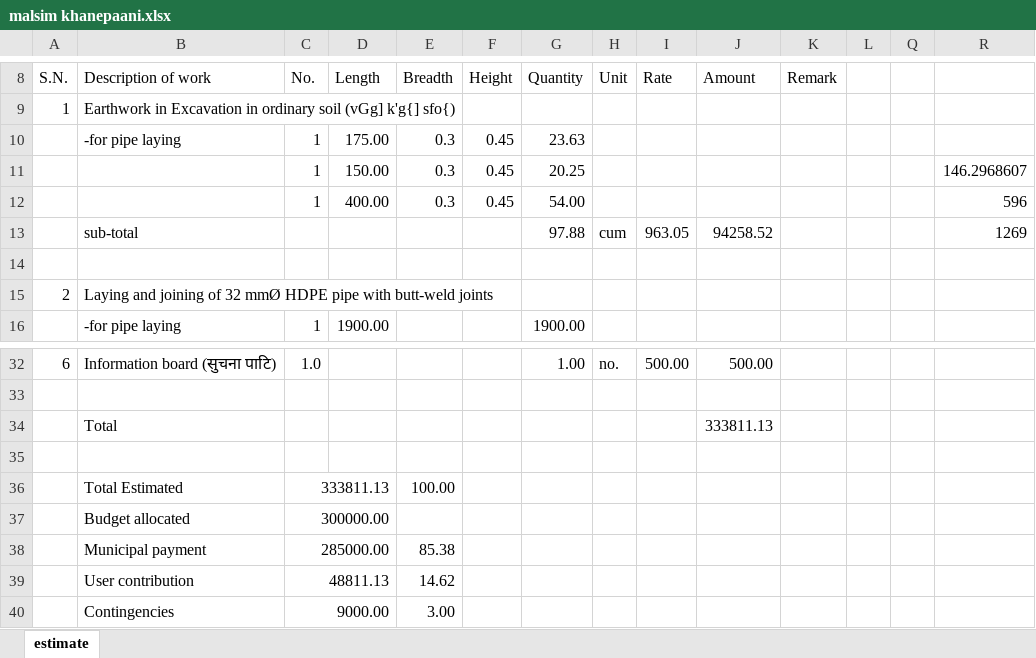
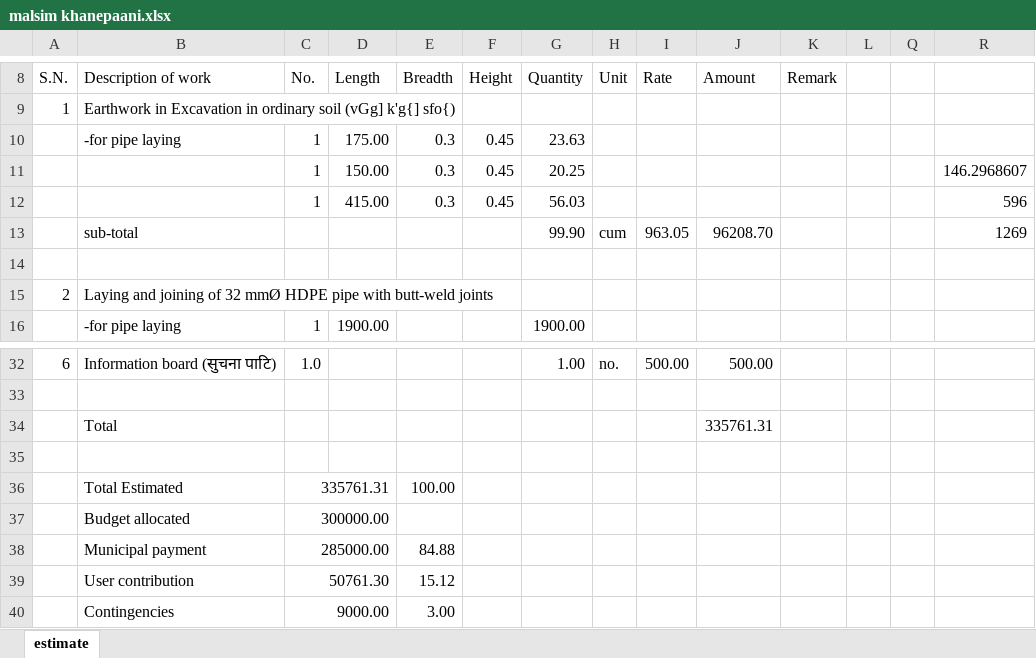
Before and after one commit to suwalcrystal/ward1, an Excel workbook: बजेट माग estimate/नगर बजेट estimate/malsim khanepaani/malsim khanepaani.xlsx, sheet estimate, drawn as a sheet; only a part is shown, gaps mark what is left out; values as stored, in another font and other column widths than the file's, no cell formats; removed rows and columns are numbered as before the commit, all else as after; rows hold the shown columns only; the diff names each change by its address in the sheet, - before the commit and + after, or states it on an @@ line.

Commit message:
malsim khanepani estimate complete

```diff
--- a/बजेट माग estimate/नगर बजेट estimate/malsim khanepaani/malsim khanepaani.xlsx (sheet estimate)
+++ b/बजेट माग estimate/नगर बजेट estimate/malsim khanepaani/malsim khanepaani.xlsx (sheet estimate)
-D12 (Length): 400.00
+D12 (Length): 415.00
-G12 (Quantity): 54.00
+G12 (Quantity): 56.03
-G13 (Quantity): 97.88
+G13 (Quantity): 99.90
-J13 (Amount): 94258.52
+J13 (Amount): 96208.70
-J34 (Amount): 333811.13
+J34 (Amount): 335761.31
-C36 (No.): 333811.13
+C36 (No.): 335761.31
-E38 (Breadth): 85.38
+E38 (Breadth): 84.88
-row 39:  | User contribution | 48811.13 |  | 14.62
+row 39:  | User contribution | 50761.30 |  | 15.12
```
Also changed, not shown: cell formats.
